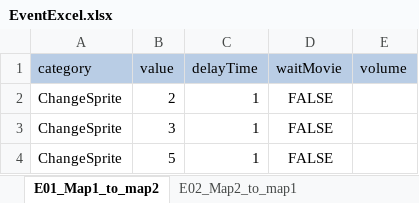
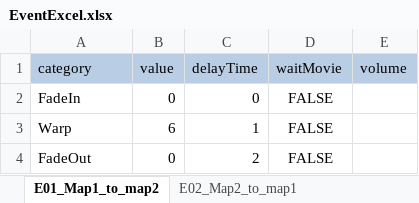
Before and after one commit to swulafi1103/CatEarsShota, an Excel workbook: CatEarsShota/Assets/Excel/EventExcel.xlsx, sheet E01_Map1_to_map2, drawn as a sheet; values as stored, in another font and other column widths than the file's, no borders; removed rows and columns are numbered as before the commit, all else as after; the diff names each change by its address in the sheet, - before the commit and + after, or states it on an @@ line.

```diff
--- a/CatEarsShota/Assets/Excel/EventExcel.xlsx (sheet E01_Map1_to_map2)
+++ b/CatEarsShota/Assets/Excel/EventExcel.xlsx (sheet E01_Map1_to_map2)
-row 2: ChangeSprite | 2 | 1 | FALSE
-row 3: ChangeSprite | 3 | 1 | FALSE
+row 2: FadeIn | 0 | 0 | FALSE
-A3 (category): ChangeSprite
+A3 (category): Warp
-B3 (value): 5
+B3 (value): 6
+row 4: FadeOut | 0 | 2 | FALSE
```
Also changed, not shown: sheet E44_Orb_fillin_clear, sheet E39_Blue_event, sheet E34_Timecapsule_bookmark_buried, sheet E23_MiniGame2_clear, sheet E15_Timecapsule_piece_buried_pa, sheet E16_Mushroom_plant1_past, 20 more sheets, 1 other file.
